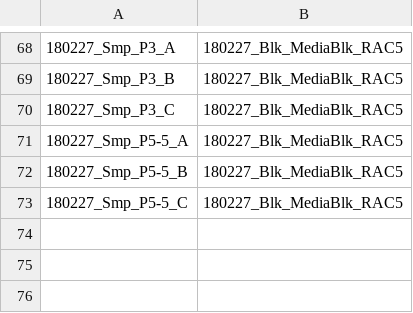
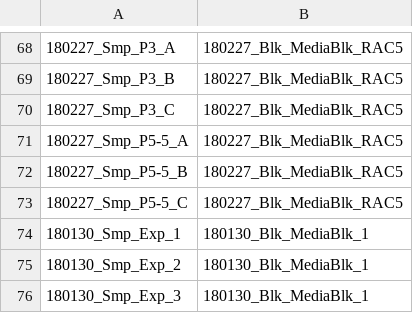
Before and after one commit to kheal/Gradients1_SemiTargeted3, a CSV file: MetaData/Samps_with_Blanks_HILIC_Cultures.csv, drawn as a sheet; only a part is shown, gaps mark what is left out; the diff names each change by its address in the sheet, - before the commit and + after, or states it on an @@ line.

```diff
--- a/MetaData/Samps_with_Blanks_HILIC_Cultures.csv
+++ b/MetaData/Samps_with_Blanks_HILIC_Cultures.csv
+row 74: 180130_Smp_Exp_1 | 180130_Blk_MediaBlk_1
+row 75: 180130_Smp_Exp_2 | 180130_Blk_MediaBlk_1
+row 76: 180130_Smp_Exp_3 | 180130_Blk_MediaBlk_1
```
Also changed, not shown: Intermediates/Culture_Intermediates/combined_wide_LogBioArea.csv, MetaData/CultureMetaData.csv, 18 other files.
